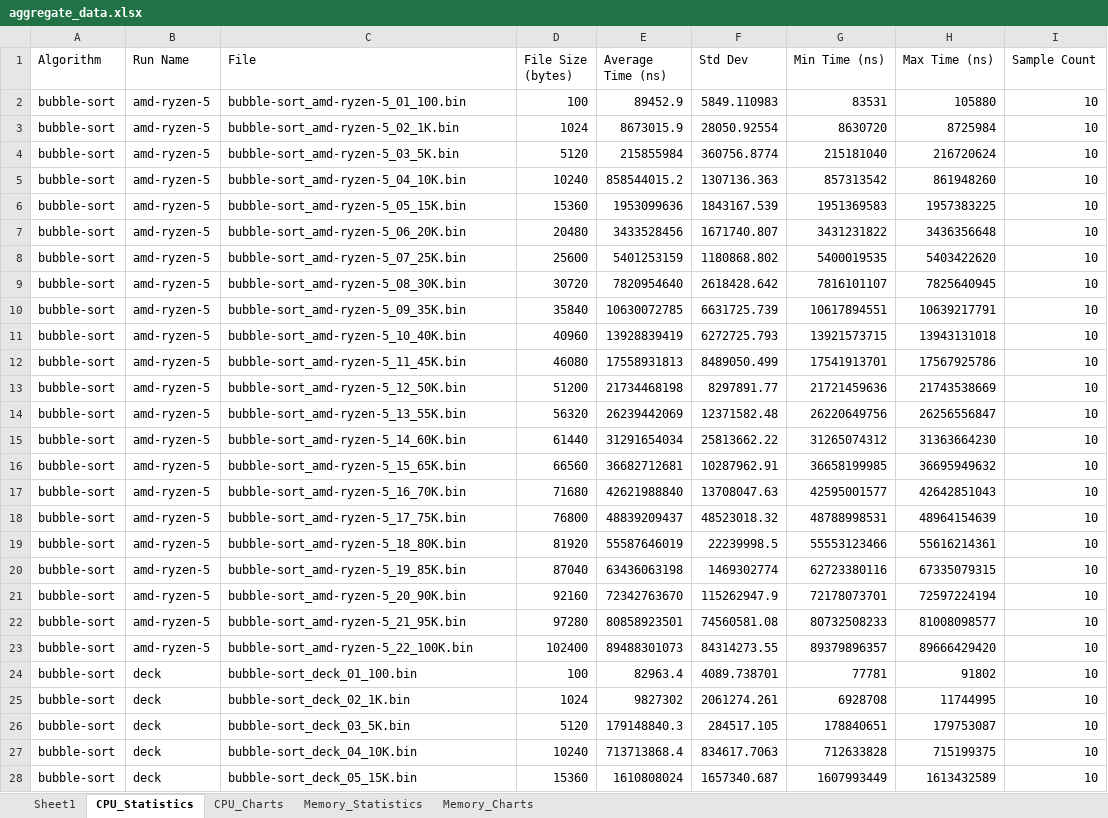
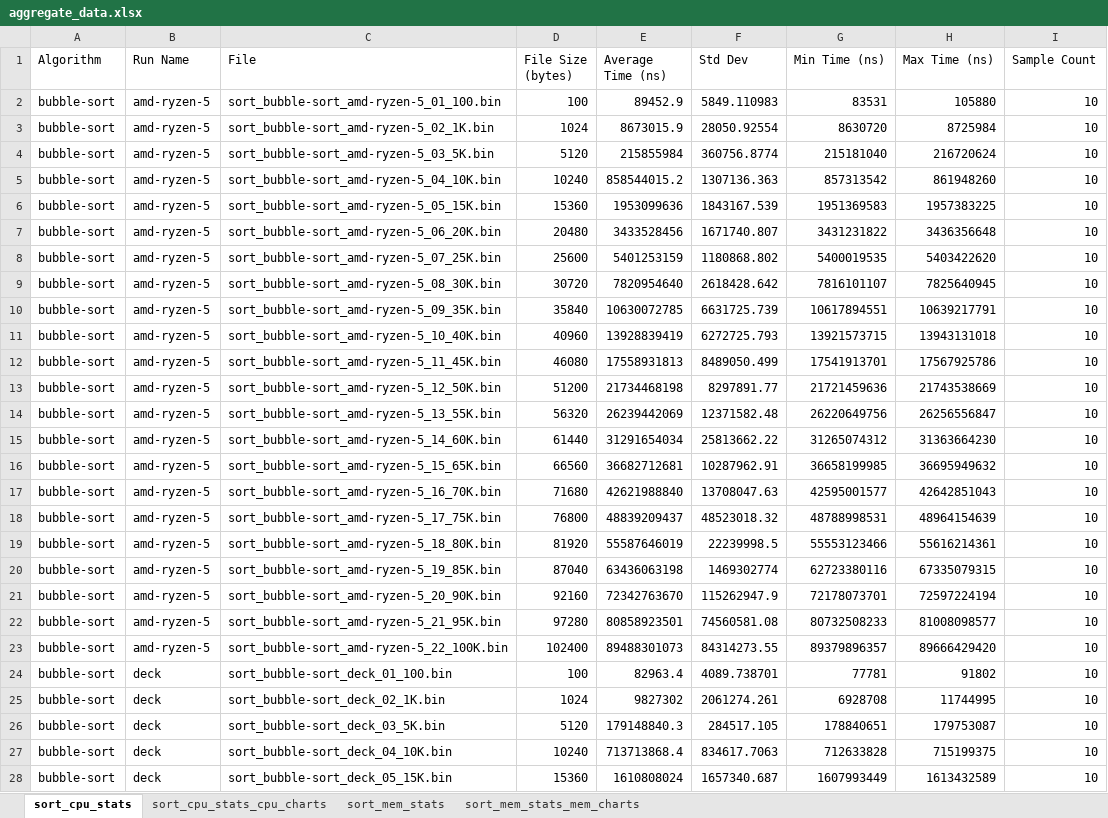
Before and after one commit to jfkonecn/data-transport-phenomena, an Excel workbook: aggregate_data.xlsx, sheet sort_cpu_stats, drawn as a sheet; only a part is shown; values as stored, in another font and other column widths than the file's, no borders; the diff covers the shown part only; the diff names each change by its address in the sheet, - before the commit and + after, or states it on an @@ line.

```diff
--- a/aggregate_data.xlsx (sheet sort_cpu_stats)
+++ b/aggregate_data.xlsx (sheet sort_cpu_stats)
-sheet tab: CPU_Statistics
+sheet tab: sort_cpu_stats
-sheet tab: CPU_Charts
+sheet tab: sort_cpu_stats_cpu_charts
-sheet tab: Memory_Statistics
+sheet tab: sort_mem_stats
-sheet tab: Memory_Charts
+sheet tab: sort_mem_stats_mem_charts
-sheet tab: Sheet1
-C2 (File): bubble-sort_amd-ryzen-5_01_100.bin
+C2 (File): sort_bubble-sort_amd-ryzen-5_01_100.bin
-C3 (File): bubble-sort_amd-ryzen-5_02_1K.bin
+C3 (File): sort_bubble-sort_amd-ryzen-5_02_1K.bin
-C4 (File): bubble-sort_amd-ryzen-5_03_5K.bin
+C4 (File): sort_bubble-sort_amd-ryzen-5_03_5K.bin
-C5 (File): bubble-sort_amd-ryzen-5_04_10K.bin
+C5 (File): sort_bubble-sort_amd-ryzen-5_04_10K.bin
-C6 (File): bubble-sort_amd-ryzen-5_05_15K.bin
+C6 (File): sort_bubble-sort_amd-ryzen-5_05_15K.bin
-C7 (File): bubble-sort_amd-ryzen-5_06_20K.bin
+C7 (File): sort_bubble-sort_amd-ryzen-5_06_20K.bin
-C8 (File): bubble-sort_amd-ryzen-5_07_25K.bin
+C8 (File): sort_bubble-sort_amd-ryzen-5_07_25K.bin
-C9 (File): bubble-sort_amd-ryzen-5_08_30K.bin
+C9 (File): sort_bubble-sort_amd-ryzen-5_08_30K.bin
-C10 (File): bubble-sort_amd-ryzen-5_09_35K.bin
+C10 (File): sort_bubble-sort_amd-ryzen-5_09_35K.bin
-C11 (File): bubble-sort_amd-ryzen-5_10_40K.bin
+C11 (File): sort_bubble-sort_amd-ryzen-5_10_40K.bin
-C12 (File): bubble-sort_amd-ryzen-5_11_45K.bin
+C12 (File): sort_bubble-sort_amd-ryzen-5_11_45K.bin
-C13 (File): bubble-sort_amd-ryzen-5_12_50K.bin
+C13 (File): sort_bubble-sort_amd-ryzen-5_12_50K.bin
-C14 (File): bubble-sort_amd-ryzen-5_13_55K.bin
+C14 (File): sort_bubble-sort_amd-ryzen-5_13_55K.bin
-C15 (File): bubble-sort_amd-ryzen-5_14_60K.bin
+C15 (File): sort_bubble-sort_amd-ryzen-5_14_60K.bin
-C16 (File): bubble-sort_amd-ryzen-5_15_65K.bin
+C16 (File): sort_bubble-sort_amd-ryzen-5_15_65K.bin
-C17 (File): bubble-sort_amd-ryzen-5_16_70K.bin
+C17 (File): sort_bubble-sort_amd-ryzen-5_16_70K.bin
-C18 (File): bubble-sort_amd-ryzen-5_17_75K.bin
+C18 (File): sort_bubble-sort_amd-ryzen-5_17_75K.bin
-C19 (File): bubble-sort_amd-ryzen-5_18_80K.bin
+C19 (File): sort_bubble-sort_amd-ryzen-5_18_80K.bin
-C20 (File): bubble-sort_amd-ryzen-5_19_85K.bin
+C20 (File): sort_bubble-sort_amd-ryzen-5_19_85K.bin
-C21 (File): bubble-sort_amd-ryzen-5_20_90K.bin
+C21 (File): sort_bubble-sort_amd-ryzen-5_20_90K.bin
-C22 (File): bubble-sort_amd-ryzen-5_21_95K.bin
+C22 (File): sort_bubble-sort_amd-ryzen-5_21_95K.bin
-C23 (File): bubble-sort_amd-ryzen-5_22_100K.bin
+C23 (File): sort_bubble-sort_amd-ryzen-5_22_100K.bin
-C24 (File): bubble-sort_deck_01_100.bin
+C24 (File): sort_bubble-sort_deck_01_100.bin
-C25 (File): bubble-sort_deck_02_1K.bin
+C25 (File): sort_bubble-sort_deck_02_1K.bin
-C26 (File): bubble-sort_deck_03_5K.bin
+C26 (File): sort_bubble-sort_deck_03_5K.bin
-C27 (File): bubble-sort_deck_04_10K.bin
+C27 (File): sort_bubble-sort_deck_04_10K.bin
-C28 (File): bubble-sort_deck_05_15K.bin
+C28 (File): sort_bubble-sort_deck_05_15K.bin
```
Also changed, not shown: 303 edited cells elsewhere in this sheet, sheet sort_mem_stats_mem_charts, sheet sort_mem_stats, sheet sort_cpu_stats_cpu_charts, 2 other files.
